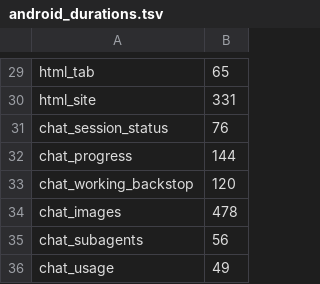
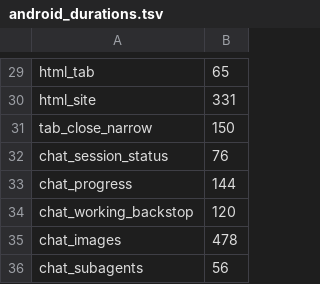
Before and after one commit to triasbrata/sshbox, a TSV file: e2e/android_durations.tsv, drawn as a sheet; only a part is shown, gaps mark what is left out; the shorter side is filled out with more unchanged rows; the diff names each change by its address in the sheet, - before the commit and + after, or states it on an @@ line.

```diff
--- a/e2e/android_durations.tsv
+++ b/e2e/android_durations.tsv
+row 31: tab_close_narrow | 150
```
Also changed, not shown: 2 other files.
